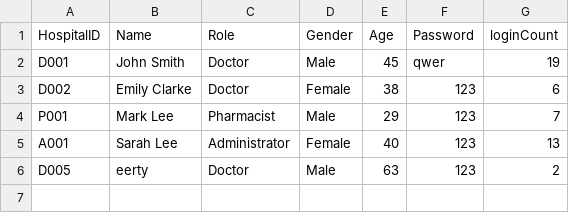
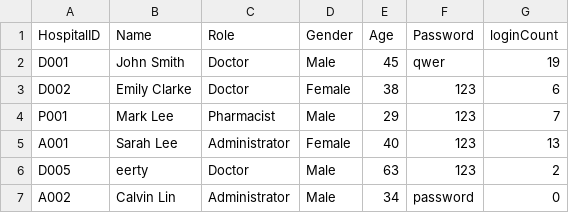
Before and after one commit to AlasamAkkit/SC2002-project, a CSV file: HMS/Data/Staff_List.csv, drawn as a sheet.

Commit message:
Update Staff_List.csv

```diff
--- a/HMS/Data/Staff_List.csv
+++ b/HMS/Data/Staff_List.csv
@@ -6 +6,2 @@ A001,Sarah Lee,Administrator,Female,40,123,13
 D005,eerty,Doctor,Male,63,123,2
+A002,Calvin Lin,Administrator,Male,34,password,0
```
